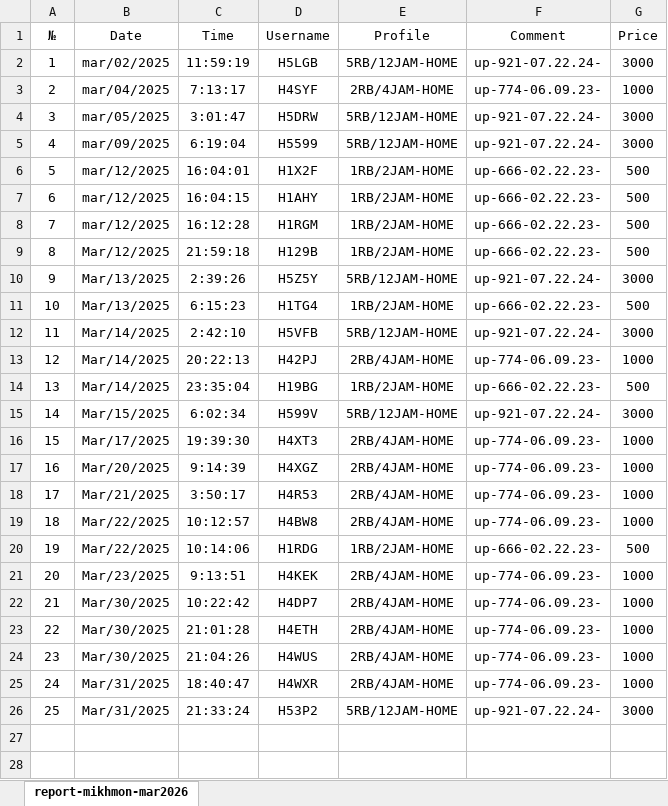
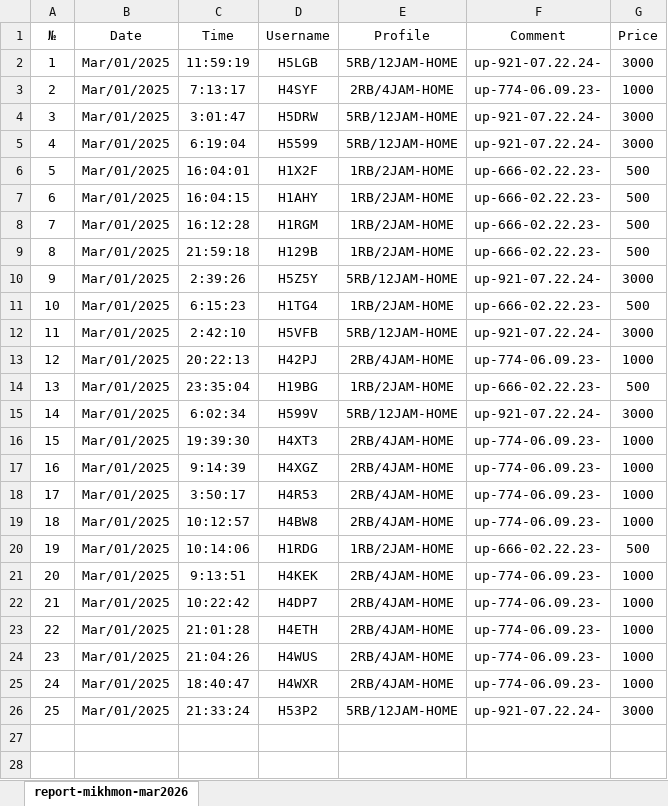
Before and after one commit to bam-source/linknet, an Excel workbook: DATA MASTER/Maret-2025.xlsx, sheet report-mikhmon-mar2026, drawn as a sheet; only a part is shown; values as stored, in another font and other column widths than the file's, no borders; the diff names each change by its address in the sheet, - before the commit and + after, or states it on an @@ line.

Commit message:
Add files via upload

```diff
--- a/DATA MASTER/Maret-2025.xlsx (sheet report-mikhmon-mar2026)
+++ b/DATA MASTER/Maret-2025.xlsx (sheet report-mikhmon-mar2026)
-B2 (Date): mar/02/2025
+B2 (Date): Mar/01/2025
-B3 (Date): mar/04/2025
+B3 (Date): Mar/01/2025
-B4 (Date): mar/05/2025
+B4 (Date): Mar/01/2025
-B5 (Date): mar/09/2025
+B5 (Date): Mar/01/2025
-B6:B8 (Date): mar/12/2025
+B6:B8 (Date): Mar/01/2025
-B9 (Date): Mar/12/2025
+B9 (Date): Mar/01/2025
-B10:B11 (Date): Mar/13/2025
+B10:B11 (Date): Mar/01/2025
-B12:B14 (Date): Mar/14/2025
+B12:B14 (Date): Mar/01/2025
-B15 (Date): Mar/15/2025
+B15 (Date): Mar/01/2025
-B16 (Date): Mar/17/2025
+B16 (Date): Mar/01/2025
-B17 (Date): Mar/20/2025
+B17 (Date): Mar/01/2025
-B18 (Date): Mar/21/2025
+B18 (Date): Mar/01/2025
-B19:B20 (Date): Mar/22/2025
+B19:B20 (Date): Mar/01/2025
-B21 (Date): Mar/23/2025
+B21 (Date): Mar/01/2025
-B22:B24 (Date): Mar/30/2025
+B22:B24 (Date): Mar/01/2025
-B25:B26 (Date): Mar/31/2025
+B25:B26 (Date): Mar/01/2025
```
